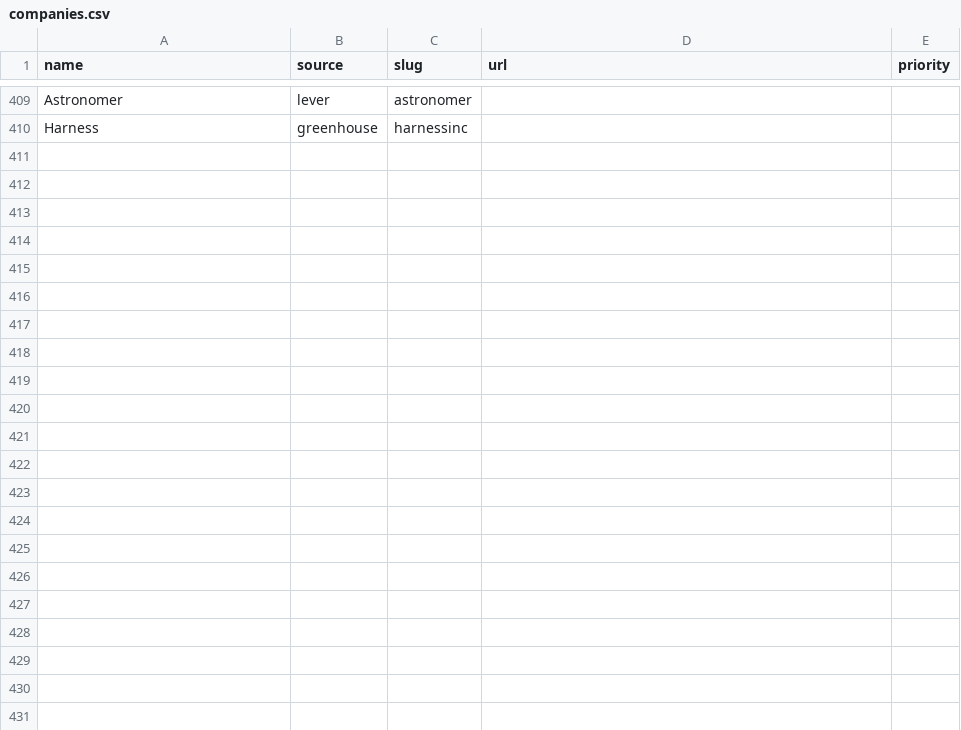
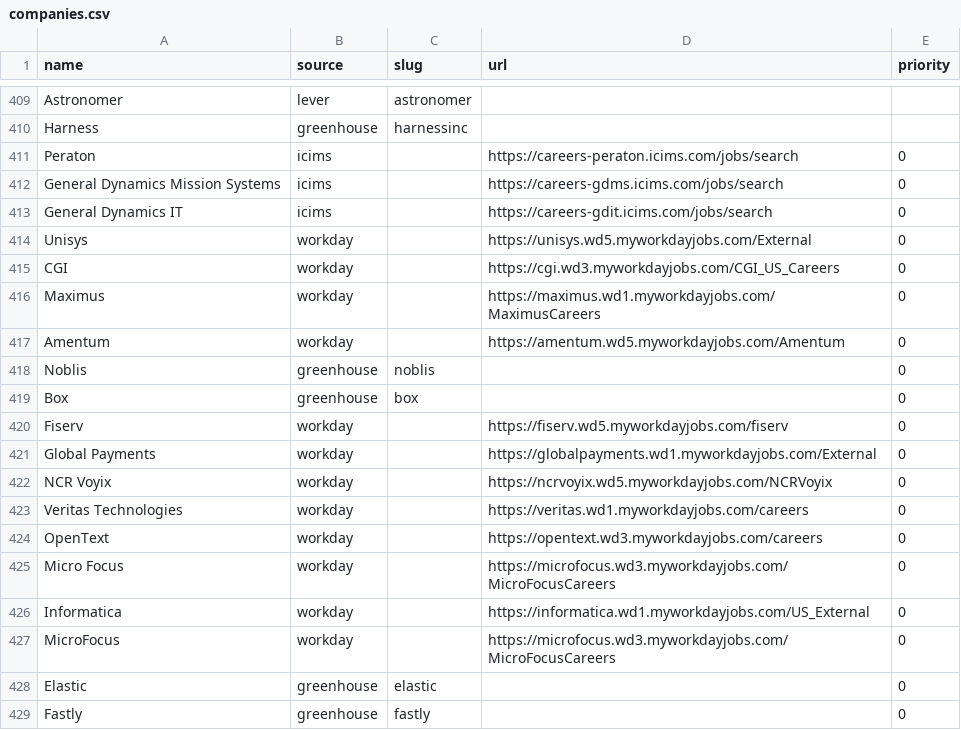
Before and after one commit to EA-1-AU/PerTern-2027-Tech-Internship-Discord-Bot, a CSV file: companies.csv, drawn as a sheet; only a part is shown, gaps mark what is left out; the diff covers the shown part only.

```diff
--- a/companies.csv
+++ b/companies.csv
@@ -410 +410,20 @@ Astronomer,lever,astronomer,,
 Harness,greenhouse,harnessinc,,
+Peraton,icims,,https://careers-peraton.icims.com/jobs/search,0
+General Dynamics Mission Systems,icims,,https://careers-gdms.icims.com/jobs/search,0
+General Dynamics IT,icims,,https://careers-gdit.icims.com/jobs/search,0
+Unisys,workday,,https://unisys.wd5.myworkdayjobs.com/External,0
+CGI,workday,,https://cgi.wd3.myworkdayjobs.com/CGI_US_Careers,0
+Maximus,workday,,https://maximus.wd1.myworkdayjobs.com/MaximusCareers,0
+Amentum,workday,,https://amentum.wd5.myworkdayjobs.com/Amentum,0
+Noblis,greenhouse,noblis,,0
+Box,greenhouse,box,,0
+Fiserv,workday,,https://fiserv.wd5.myworkdayjobs.com/fiserv,0
+Global Payments,workday,,https://globalpayments.wd1.myworkdayjobs.com/External,0
+NCR Voyix,workday,,https://ncrvoyix.wd5.myworkdayjobs.com/NCRVoyix,0
+Veritas Technologies,workday,,https://veritas.wd1.myworkdayjobs.com/careers,0
+OpenText,workday,,https://opentext.wd3.myworkdayjobs.com/careers,0
+Micro Focus,workday,,https://microfocus.wd3.myworkdayjobs.com/MicroFocusCareers,0
+Informatica,workday,,https://informatica.wd1.myworkdayjobs.com/US_External,0
+MicroFocus,workday,,https://microfocus.wd3.myworkdayjobs.com/MicroFocusCareers,0
+Elastic,greenhouse,elastic,,0
+Fastly,greenhouse,fastly,,0
```
Also changed, not shown: 11 added rows elsewhere in this file, 2 other files.
